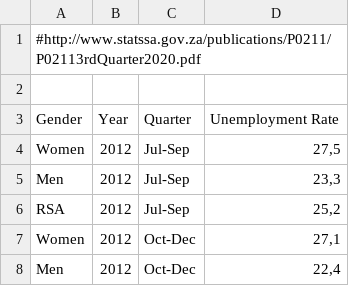
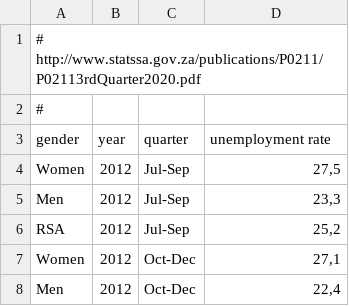
Before and after one commit to Vusani3/saffer, a CSV file: data-raw/unemployment_gender.csv, drawn as a sheet; only a part is shown.

```diff
--- a/data-raw/unemployment_gender.csv
+++ b/data-raw/unemployment_gender.csv
@@ -1,4 +1,4 @@
-#http://www.statssa.gov.za/publications/P0211/P02113rdQuarter2020.pdf
-
-Gender ;Year;Quarter ;Unemployment Rate
+# http://www.statssa.gov.za/publications/P0211/P02113rdQuarter2020.pdf
+#
+gender ;year;quarter ;unemployment rate
 Women;2012;Jul-Sep;27,5
```
Also changed, not shown: data-raw/unemployment_education.csv.
